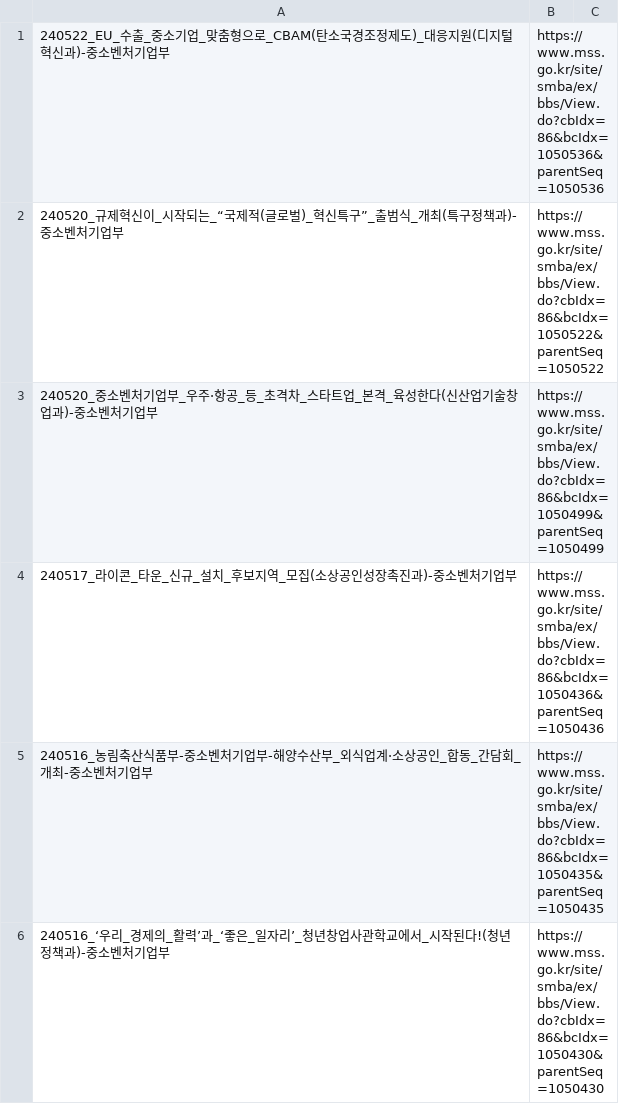
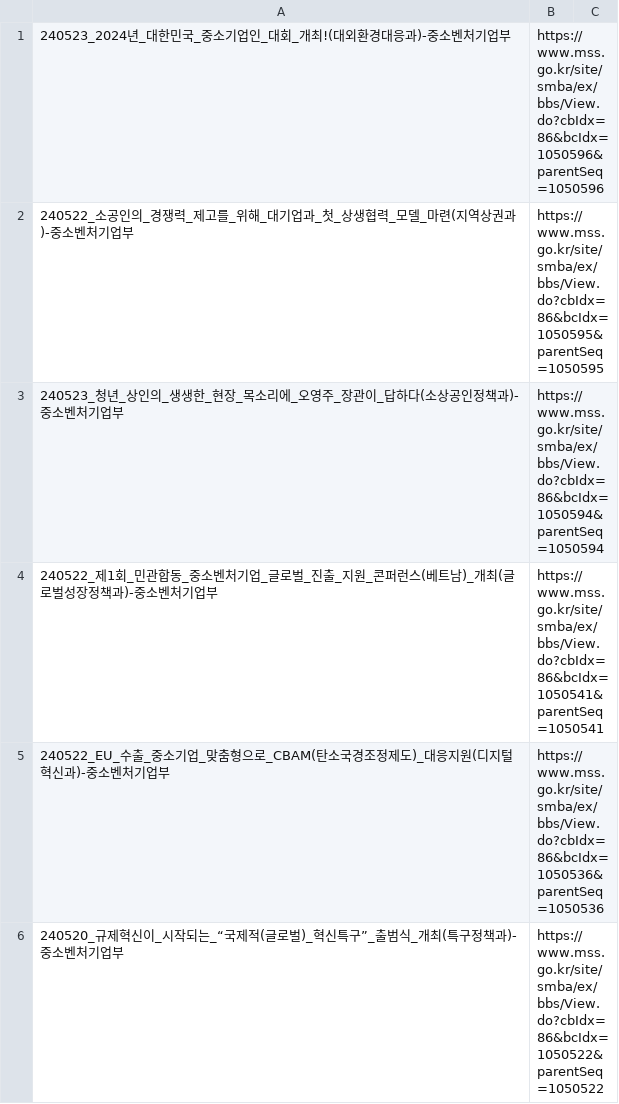
Before and after one commit to ovclid/llm_media, a CSV file: data/보도자료_정보.csv, drawn as a sheet; only a part is shown; the shorter side is filled out with more unchanged rows.

Commit message:
Update 보도자료_정보.csv

```diff
--- a/data/보도자료_정보.csv
+++ b/data/보도자료_정보.csv
@@ -1 +1,5 @@
+240523_2024년_대한민국_중소기업인_대회_개최!(대외환경대응과)-중소벤처기업부,https://www.mss.go.kr/site/smba/ex/bbs/View.do?cbIdx=86&bcIdx=1050596&parentSeq=1050596
+240522_소공인의_경쟁력_제고를_위해_대기업과_첫_상생협력_모델_마련(지역상권과)-중소벤처기업부,https://www.mss.go.kr/site/smba/ex/bbs/View.do?cbIdx=86&bcIdx=1050595&parentSeq=1050595
+240523_청년_상인의_생생한_현장_목소리에_오영주_장관이_답하다(소상공인정책과)-중소벤처기업부,https://www.mss.go.kr/site/smba/ex/bbs/View.do?cbIdx=86&bcIdx=1050594&parentSeq=1050594
+240522_제1회_민관합동_중소벤처기업_글로벌_진출_지원_콘퍼런스(베트남)_개최(글로벌성장정책과)-중소벤처기업부,https://www.mss.go.kr/site/smba/ex/bbs/View.do?cbIdx=86&bcIdx=1050541&parentSeq=1050541
 240522_EU_수출_중소기업_맞춤형으로_CBAM(탄소국경조정제도)_대응지원(디지털혁신과)-중소벤처기업부,https://www.mss.go.kr/site/smba/ex/bbs/View.do?cbIdx=86&bcIdx=1050536&parentSeq=1050536
```
